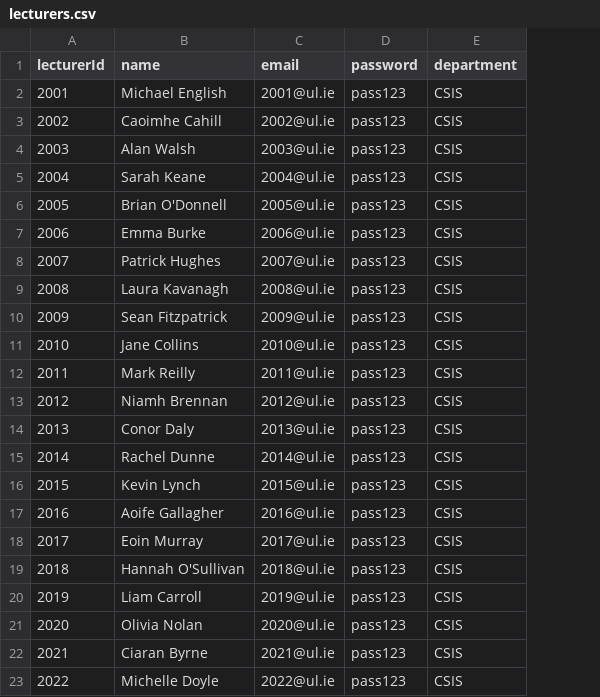
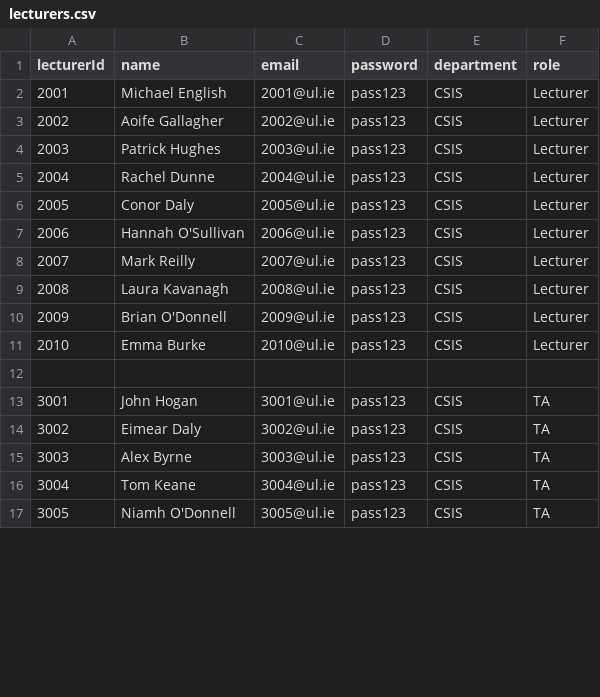
Before and after one commit to lochlancurran1/OOD-GROUP19, a CSV file: OOD-Group19-Real/data/lecturers.csv, drawn as a sheet; only a part is shown; removed rows and columns are numbered as before the commit, all else as after; the diff covers the shown part only; the diff names each change by its address in the sheet, - before the commit and + after, or states it on an @@ line.

Commit message:
Update lecturers.csv

```diff
--- a/OOD-Group19-Real/data/lecturers.csv
+++ b/OOD-Group19-Real/data/lecturers.csv
+column F (role), rows 2-14: Lecturer | Lecturer | Lecturer | Lecturer | Lecturer | Lecturer | Lecturer | Lecturer | Lecturer | Lecturer |  | TA | TA; rows 16-17: TA | TA
-B3 (name): Caoimhe Cahill
+B3 (name): Aoife Gallagher
-B4 (name): Alan Walsh
+B4 (name): Patrick Hughes
-B5 (name): Sarah Keane
+B5 (name): Rachel Dunne
-B6 (name): Brian O'Donnell
+B6 (name): Conor Daly
-B7 (name): Emma Burke
+B7 (name): Hannah O'Sullivan
-B8 (name): Patrick Hughes
+B8 (name): Mark Reilly
-B10 (name): Sean Fitzpatrick
+B10 (name): Brian O'Donnell
-B11 (name): Jane Collins
+B11 (name): Emma Burke
-row 12: 2011 | Mark Reilly | 2011@ul.ie | pass123 | CSIS
+row 12: (empty)
-A13 (lecturerId): 2012
+A13 (lecturerId): 3001
-B13 (name): Niamh Brennan
+B13 (name): John Hogan
-C13 (email): 2012@ul.ie
+C13 (email): 3001@ul.ie
-A14 (lecturerId): 2013
+A14 (lecturerId): 3002
-B14 (name): Conor Daly
+B14 (name): Eimear Daly
-C14 (email): 2013@ul.ie
+C14 (email): 3002@ul.ie
+row 15: 3003 | Alex Byrne | 3003@ul.ie | pass123 | CSIS | TA
-A16 (lecturerId): 2014
+A16 (lecturerId): 3004
-B16 (name): Rachel Dunne
+B16 (name): Tom Keane
-C16 (email): 2014@ul.ie
+C16 (email): 3004@ul.ie
-row 16: 2015 | Kevin Lynch | 2015@ul.ie | pass123 | CSIS
-row 17: 2016 | Aoife Gallagher | 2016@ul.ie | pass123 | CSIS
-row 18: 2017 | Eoin Murray | 2017@ul.ie | pass123 | CSIS
-row 19: 2018 | Hannah O'Sullivan | 2018@ul.ie | pass123 | CSIS
-row 20: 2019 | Liam Carroll | 2019@ul.ie | pass123 | CSIS
-A17 (lecturerId): 2020
+A17 (lecturerId): 3005
-B17 (name): Olivia Nolan
+B17 (name): Niamh O'Donnell
-C17 (email): 2020@ul.ie
+C17 (email): 3005@ul.ie
-row 22: 2021 | Ciaran Byrne | 2021@ul.ie | pass123 | CSIS
-row 23: 2022 | Michelle Doyle | 2022@ul.ie | pass123 | CSIS
```
Also changed, not shown: 7 removed rows and 12 edited cells elsewhere in this file.
